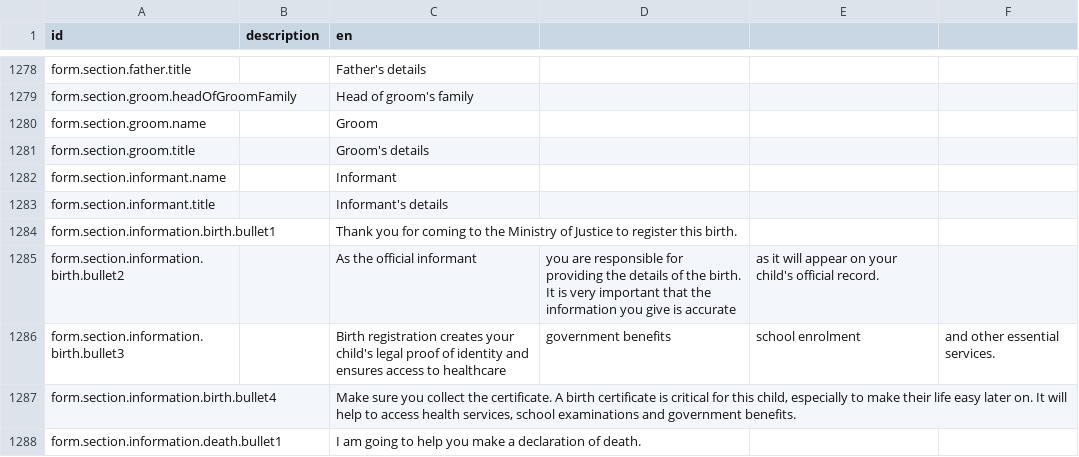
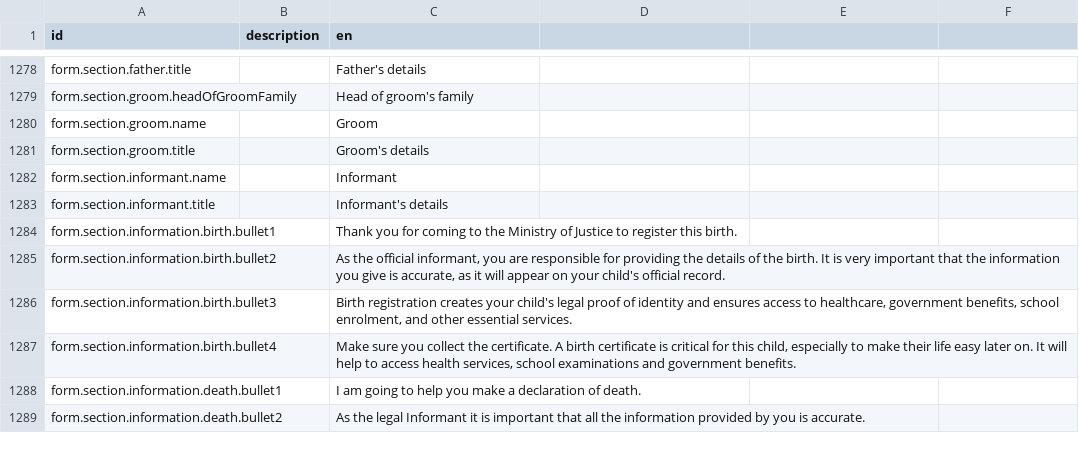
Before and after one commit to Aparnadeloitte/opencrvs-countryconfig-farajaland, a CSV file: src/translations/client.csv, drawn as a sheet; only a part is shown, gaps mark what is left out; the shorter side is filled out with more unchanged rows.

Commit message:
test fixed in side quotes for csv format

```diff
--- a/src/translations/client.csv
+++ b/src/translations/client.csv
@@ -1285,4 +1285,4 @@ form.section.informant.title,,Informant's details
 form.section.information.birth.bullet1,,Thank you for coming to the Ministry of Justice to register this birth.
-form.section.information.birth.bullet2,,As the official informant, you are responsible for providing the details of the birth. It is very important that the information you give is accurate, as it will appear on your child's official record.
-form.section.information.birth.bullet3,,Birth registration creates your child's legal proof of identity and ensures access to healthcare, government benefits, school enrolment, and other essential services.
+form.section.information.birth.bullet2,,"As the official informant, you are responsible for providing the details of the birth. It is very important that the information you give is accurate, as it will appear on your child's official record".
+form.section.information.birth.bullet3,,"Birth registration creates your child's legal proof of identity and ensures access to healthcare, government benefits, school enrolment, and other essential services".
 form.section.information.birth.bullet4,,"Make sure you collect the certificate. A birth certificate is critical for this child, especially to make their life easy later on. It will help to access health services, school examinations and government benefits."
```
